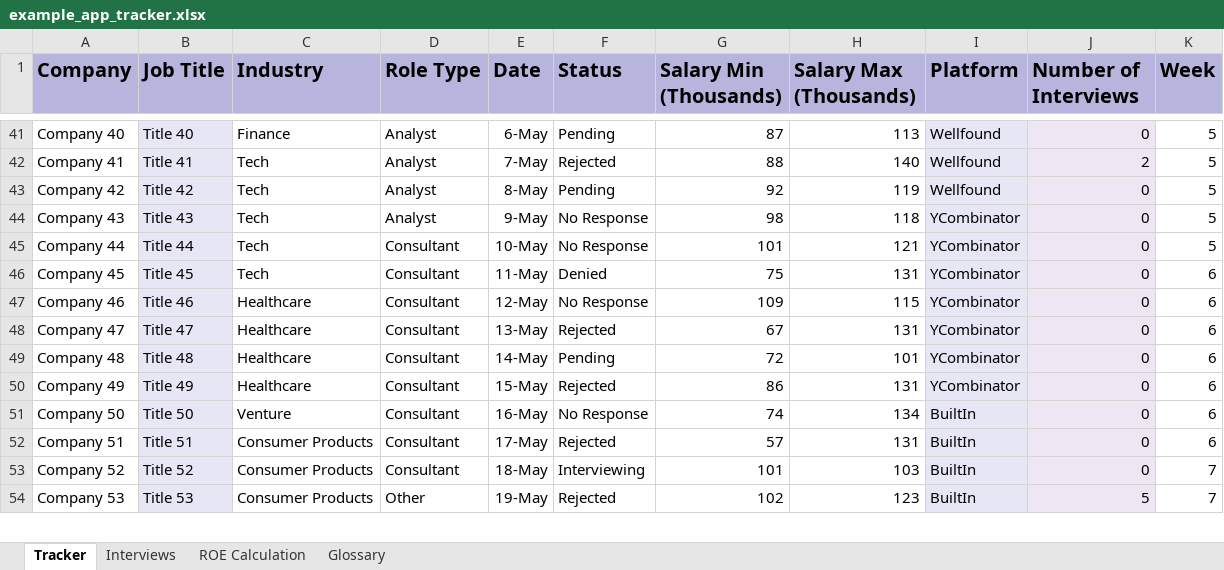
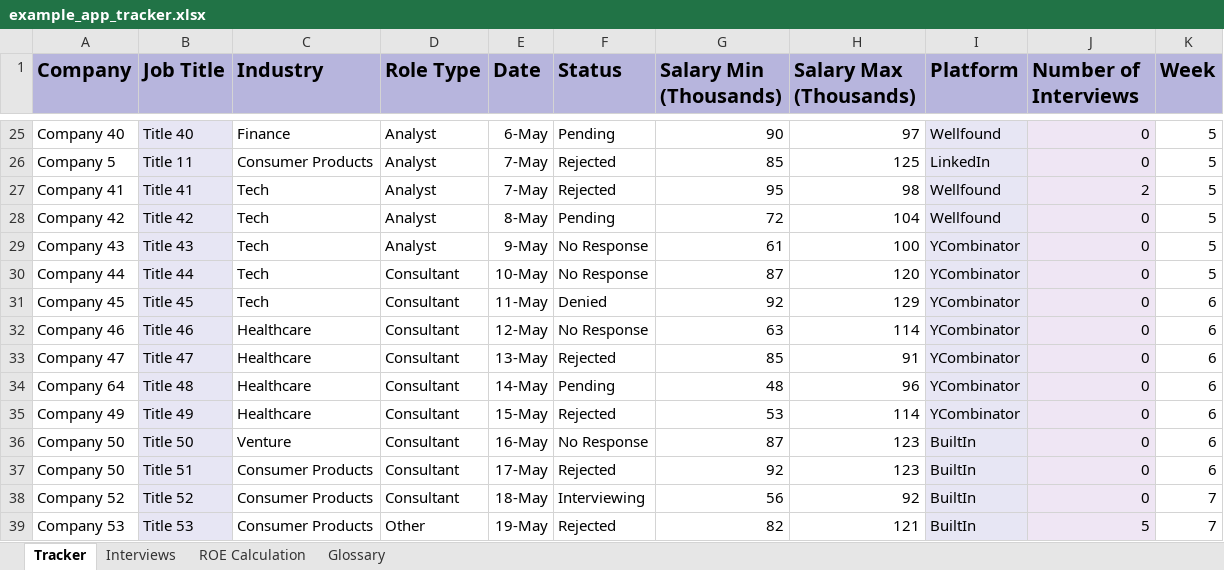
Before and after one commit to gwharris/application_tracker, an Excel workbook: example_app_tracker.xlsx, sheet Tracker, drawn as a sheet; only a part is shown, gaps mark what is left out; values as stored, in another font and other column widths than the file's, no borders; conditional formats not drawn; addresses are those after the commit; the diff covers the shown part only; the diff names each change by its address in the sheet, - before the commit and + after, or states it on an @@ line.

Commit message:
Update example_app_tracker.xlsx

```diff
--- a/example_app_tracker.xlsx (sheet Tracker)
+++ b/example_app_tracker.xlsx (sheet Tracker)
-G25 (Salary Min (Thousands)): 87
+G25 (Salary Min (Thousands)): 90
-H25 (Salary Max (Thousands)): 113
+H25 (Salary Max (Thousands)): 97
+row 26: Company 5 | Title 11 | Consumer Products | Analyst | 7-May | Rejected | 85 | 125 | LinkedIn | 0 | 5
-G27 (Salary Min (Thousands)): 88
+G27 (Salary Min (Thousands)): 95
-H27 (Salary Max (Thousands)): 140
+H27 (Salary Max (Thousands)): 98
-G28 (Salary Min (Thousands)): 92
+G28 (Salary Min (Thousands)): 72
-H28 (Salary Max (Thousands)): 119
+H28 (Salary Max (Thousands)): 104
-G29 (Salary Min (Thousands)): 98
+G29 (Salary Min (Thousands)): 61
-H29 (Salary Max (Thousands)): 118
+H29 (Salary Max (Thousands)): 100
-G30 (Salary Min (Thousands)): 101
+G30 (Salary Min (Thousands)): 87
-H30 (Salary Max (Thousands)): 121
+H30 (Salary Max (Thousands)): 120
-G31 (Salary Min (Thousands)): 75
+G31 (Salary Min (Thousands)): 92
-H31 (Salary Max (Thousands)): 131
+H31 (Salary Max (Thousands)): 129
-G32 (Salary Min (Thousands)): 109
+G32 (Salary Min (Thousands)): 63
-H32 (Salary Max (Thousands)): 115
+H32 (Salary Max (Thousands)): 114
-G33 (Salary Min (Thousands)): 67
+G33 (Salary Min (Thousands)): 85
-H33 (Salary Max (Thousands)): 131
+H33 (Salary Max (Thousands)): 91
-A34 (Company): Company 48
+A34 (Company): Company 64
-G34 (Salary Min (Thousands)): 72
+G34 (Salary Min (Thousands)): 48
-H34 (Salary Max (Thousands)): 101
+H34 (Salary Max (Thousands)): 96
-G35 (Salary Min (Thousands)): 86
+G35 (Salary Min (Thousands)): 53
-H35 (Salary Max (Thousands)): 131
+H35 (Salary Max (Thousands)): 114
-G36 (Salary Min (Thousands)): 74
+G36 (Salary Min (Thousands)): 87
-H36 (Salary Max (Thousands)): 134
+H36 (Salary Max (Thousands)): 123
-A37 (Company): Company 51
+A37 (Company): Company 50
-G37 (Salary Min (Thousands)): 57
+G37 (Salary Min (Thousands)): 92
-H37 (Salary Max (Thousands)): 131
+H37 (Salary Max (Thousands)): 123
-G38 (Salary Min (Thousands)): 101
+G38 (Salary Min (Thousands)): 56
-H38 (Salary Max (Thousands)): 103
+H38 (Salary Max (Thousands)): 92
-G39 (Salary Min (Thousands)): 102
+G39 (Salary Min (Thousands)): 82
-H39 (Salary Max (Thousands)): 123
+H39 (Salary Max (Thousands)): 121
```
Also changed, not shown: 29 added rows, 19 removed rows and 86 edited cells elsewhere in this sheet, sheet ROE Calculation, sheet Interviews, formulas that keep their value.
